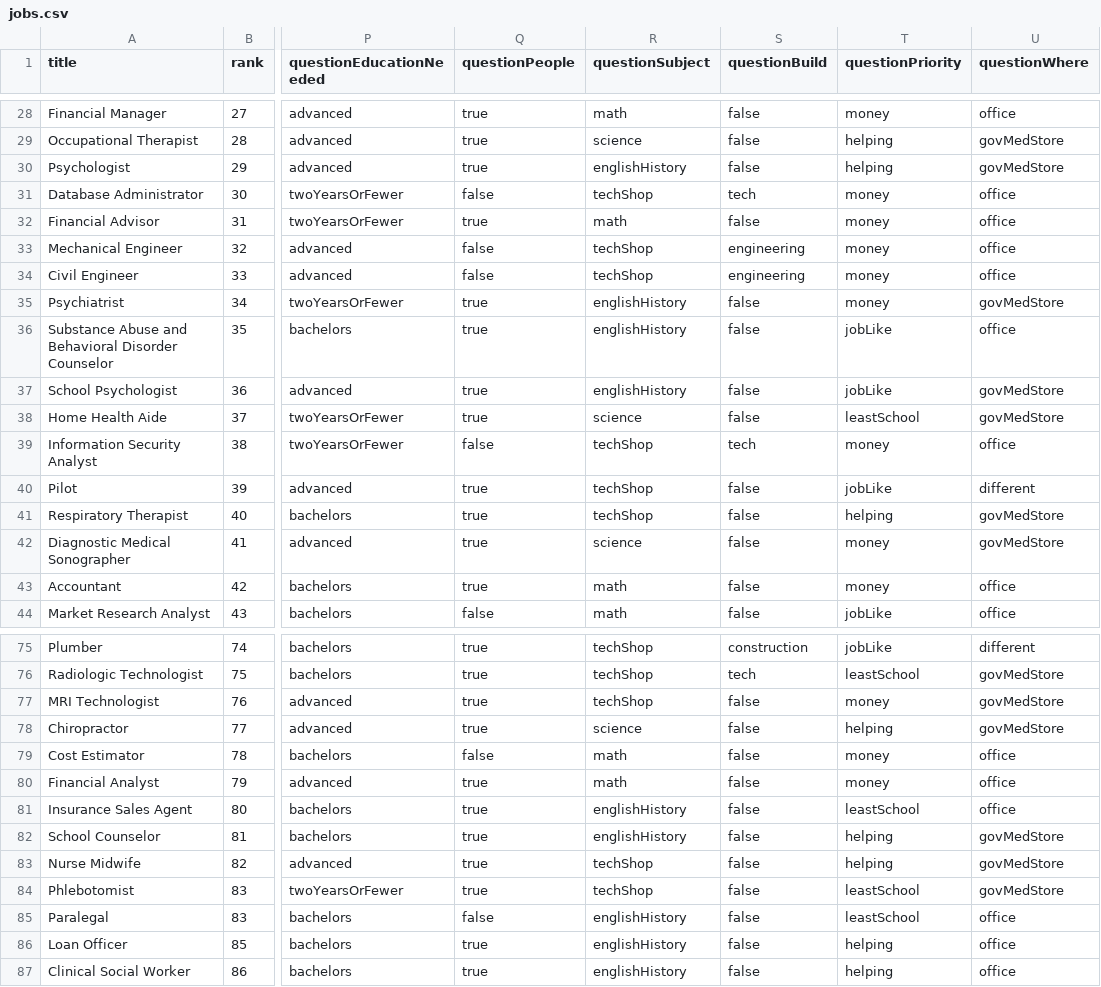
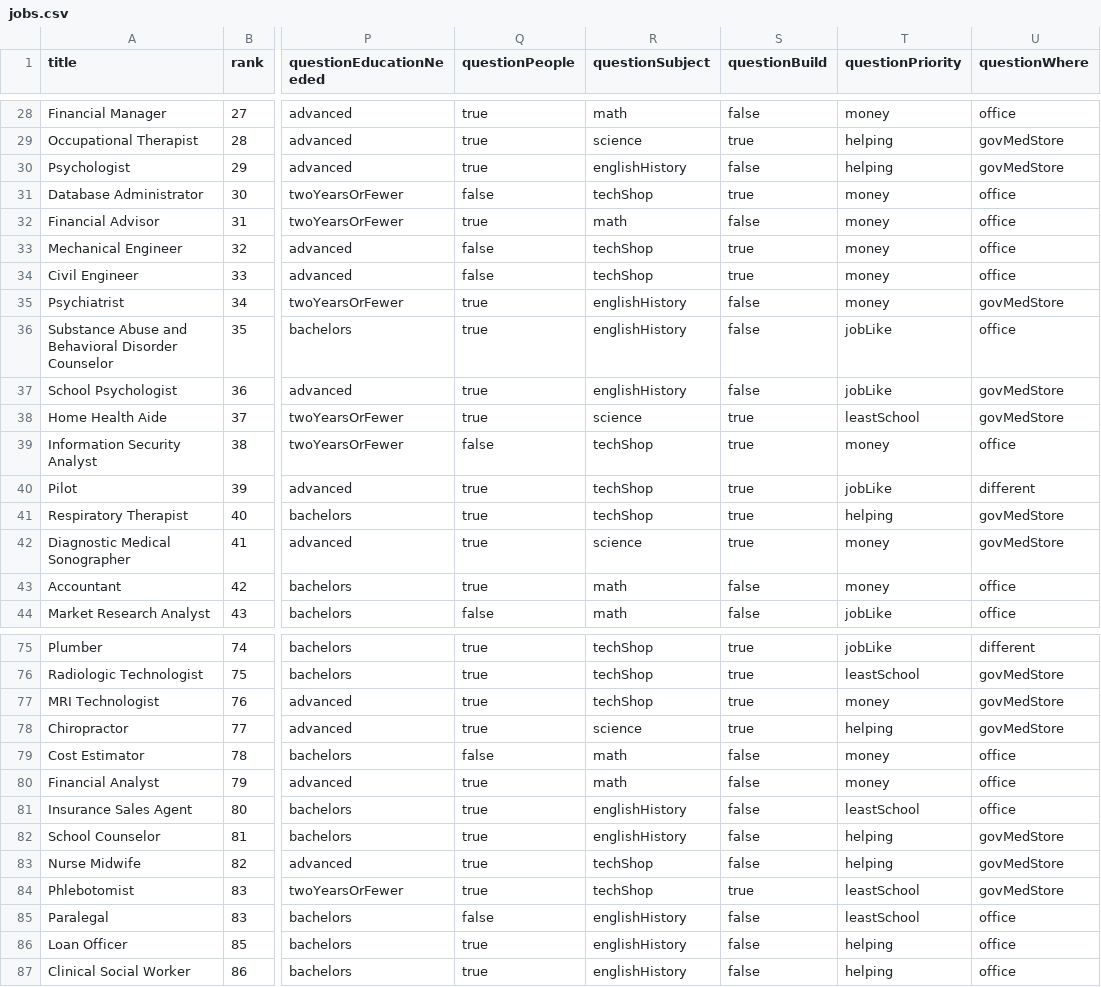
Before and after one commit to hollywoodchase/careersurvey, a CSV file: jobs.csv, drawn as a sheet; only a part is shown, gaps mark what is left out; the diff covers the shown part only; the diff names each change by its address in the sheet, - before the commit and + after, or states it on an @@ line.

Commit message:
updated questionBuild

```diff
--- a/jobs.csv
+++ b/jobs.csv
-S29 (questionBuild): false
+S29 (questionBuild): true
-S31 (questionBuild): tech
+S31 (questionBuild): true
-S33:S34 (questionBuild): engineering
+S33:S34 (questionBuild): true
-S38 (questionBuild): false
+S38 (questionBuild): true
-S39 (questionBuild): tech
+S39 (questionBuild): true
-S40:S42 (questionBuild): false
+S40:S42 (questionBuild): true
-S75 (questionBuild): construction
+S75 (questionBuild): true
-S76 (questionBuild): tech
+S76 (questionBuild): true
-S77:S78 (questionBuild): false
+S77:S78 (questionBuild): true
-S84 (questionBuild): false
+S84 (questionBuild): true
```
Also changed, not shown: 48 edited cells elsewhere in this file, 1 other file.
